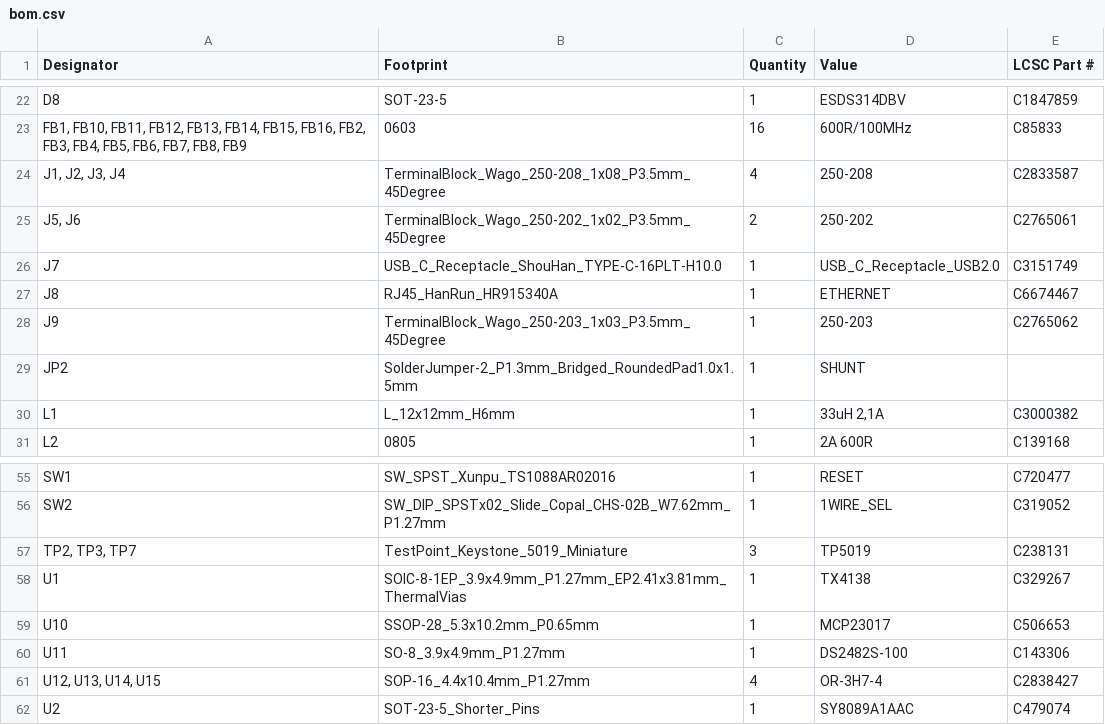
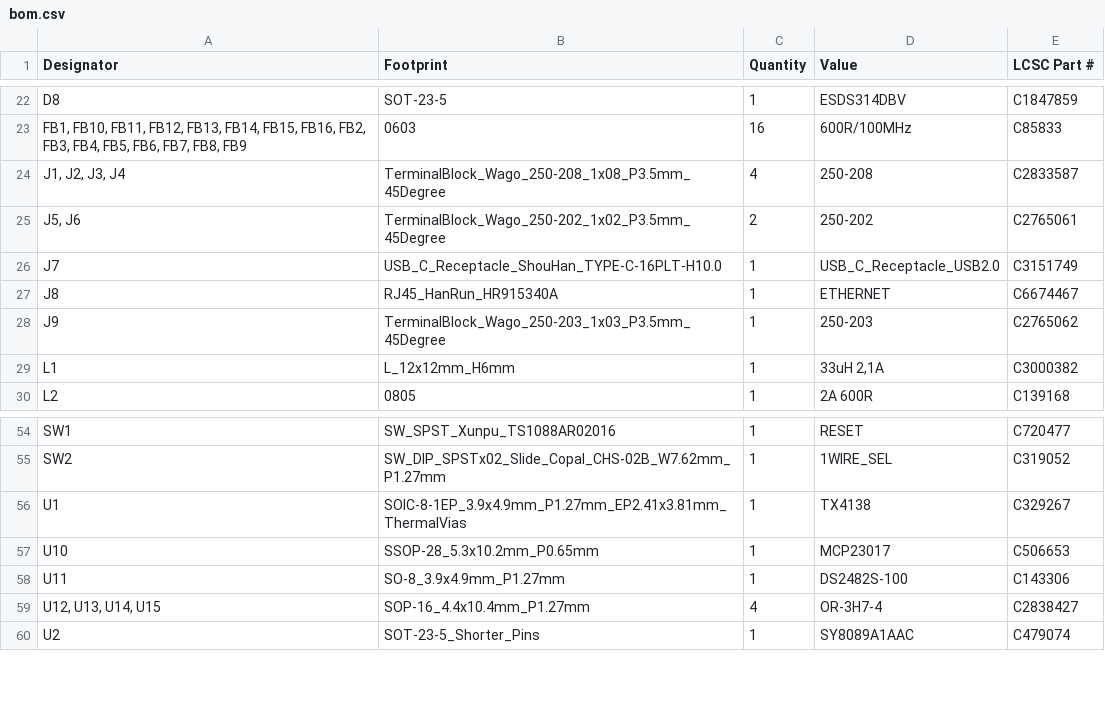
Before and after one commit to thermseekr/eumesmo-io-24v16ch, a CSV file: V6/production/bom.csv, drawn as a sheet; only a part is shown, gaps mark what is left out.

Commit message:
Remove jumpers from BOM.

```diff
--- a/V6/production/bom.csv
+++ b/V6/production/bom.csv
@@ -28,3 +28,2 @@ J8,RJ45_HanRun_HR915340A,1,ETHERNET,C6674467
 J9,TerminalBlock_Wago_250-203_1x03_P3.5mm_45Degree,1,250-203,C2765062
-JP2,SolderJumper-2_P1.3mm_Bridged_RoundedPad1.0x1.5mm,1,SHUNT,
 L1,L_12x12mm_H6mm,1,"33uH 2,1A",C3000382
@@ -56,3 +55,2 @@ SW1,SW_SPST_Xunpu_TS1088AR02016,1,RESET,C720477
 SW2,SW_DIP_SPSTx02_Slide_Copal_CHS-02B_W7.62mm_P1.27mm,1,1WIRE_SEL,C319052
-"TP2, TP3, TP7",TestPoint_Keystone_5019_Miniature,3,TP5019,C238131
 U1,SOIC-8-1EP_3.9x4.9mm_P1.27mm_EP2.41x3.81mm_ThermalVias,1,TX4138,C329267
```
Also changed, not shown: V6/production/positions.csv, 11 other files.
